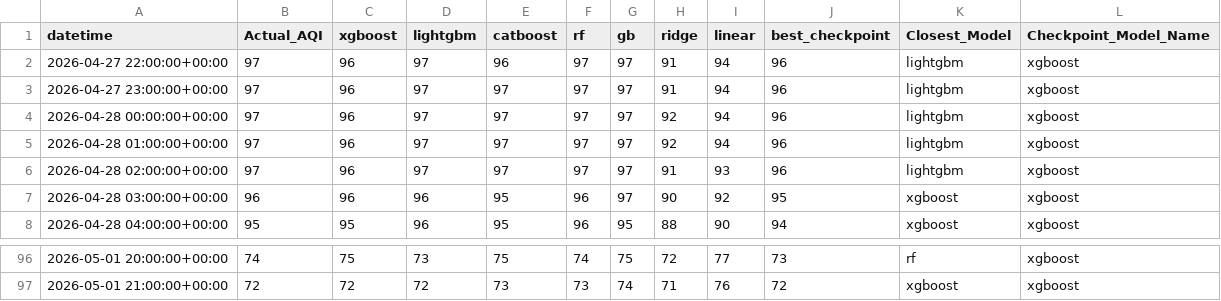
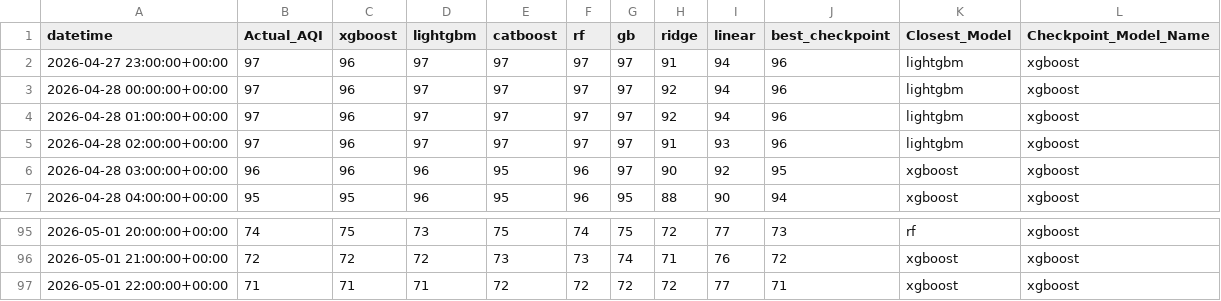
Before and after one commit to Yusra-Munawwar/AQI_Prediction, a CSV file: data/future_aqi_predictions.csv, drawn as a sheet; only a part is shown, gaps mark what is left out.

```diff
--- a/data/future_aqi_predictions.csv
+++ b/data/future_aqi_predictions.csv
@@ -1,3 +1,2 @@
 datetime,Actual_AQI,xgboost,lightgbm,catboost,rf,gb,ridge,linear,best_checkpoint,Closest_Model,Checkpoint_Model_Name
-2026-04-27 22:00:00+00:00,97,96,97,96,97,97,91,94,96,lightgbm,xgboost
 2026-04-27 23:00:00+00:00,97,96,97,97,97,97,91,94,96,lightgbm,xgboost
@@ -97 +96,2 @@ datetime,Actual_AQI,xgboost,lightgbm,catboost,rf,gb,ridge,linear,best_checkpoint
 2026-05-01 21:00:00+00:00,72,72,72,73,73,74,71,76,72,xgboost,xgboost
+2026-05-01 22:00:00+00:00,71,71,71,72,72,72,72,77,71,xgboost,xgboost
```
Also changed, not shown: data/future_prediction_comparison.csv, 11 other files.
